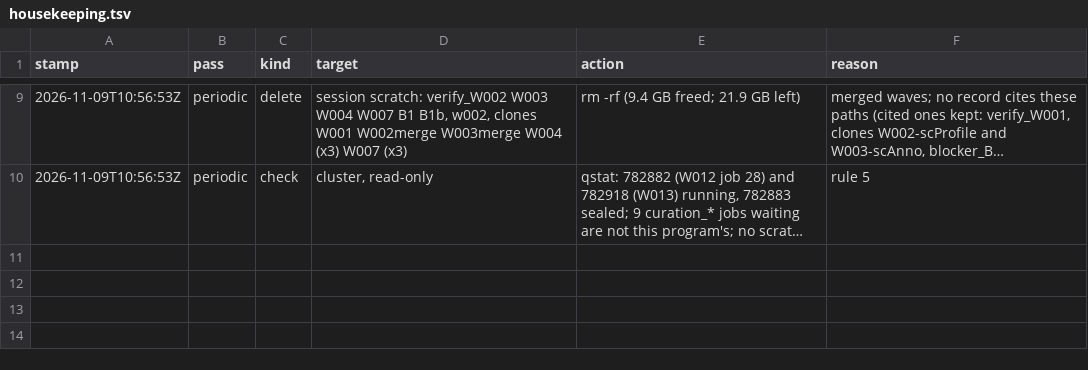
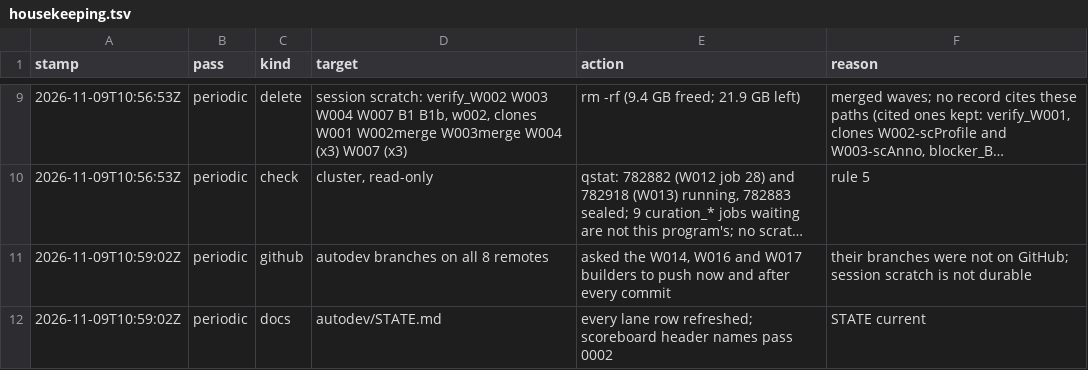
Before and after one commit to JiaenLin/single-cell-harness, a TSV file: autodev/ledger/housekeeping.tsv, drawn as a sheet; only a part is shown, gaps mark what is left out; long unchanged cells end in …; the diff names each change by its address in the sheet, - before the commit and + after, or states it on an @@ line.

```diff
--- a/autodev/ledger/housekeeping.tsv
+++ b/autodev/ledger/housekeeping.tsv
+row 11: 2026-11-09T10:59:02Z | periodic | github | autodev branches on all 8 remotes | asked the W014, W016 and W017 builders to push now and after every commit | their branches were not on GitHub; session scratch is not durable
+row 12: 2026-11-09T10:59:02Z | periodic | docs | autodev/STATE.md | every lane row refreshed; scoreboard header names pass 0002 | STATE current
```
Also changed, not shown: autodev/ledger/waves.tsv, 2 other files.
